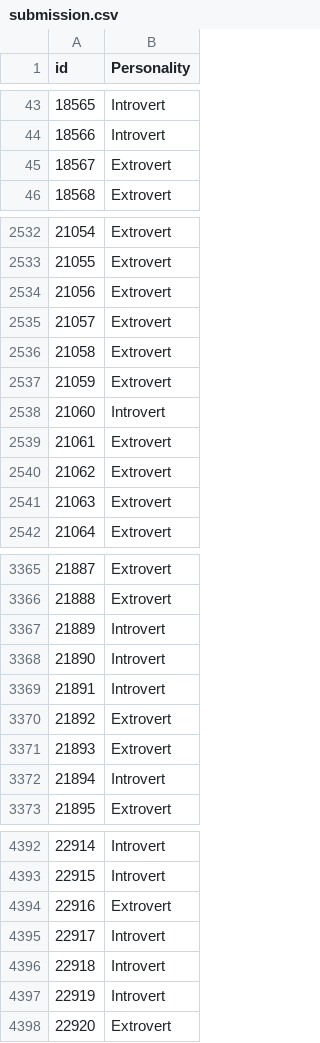
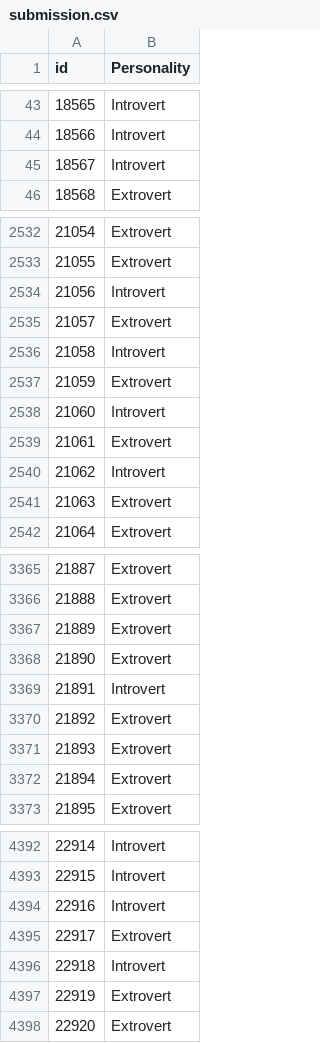
Before and after one commit to keshav2603/200days100model, a CSV file: model8-personality/submission.csv, drawn as a sheet; only a part is shown, gaps mark what is left out; the diff covers the shown part only.

```diff
--- a/model8-personality/submission.csv
+++ b/model8-personality/submission.csv
@@ -44,3 +44,3 @@ id,Personality
 18566,Introvert
-18567,Extrovert
+18567,Introvert
 18568,Extrovert
@@ -2533,5 +2533,5 @@ id,Personality
 21055,Extrovert
-21056,Extrovert
+21056,Introvert
 21057,Extrovert
-21058,Extrovert
+21058,Introvert
 21059,Extrovert
@@ -2539,3 +2539,3 @@ id,Personality
 21061,Extrovert
-21062,Extrovert
+21062,Introvert
 21063,Extrovert
@@ -3366,4 +3366,4 @@ id,Personality
 21888,Extrovert
-21889,Introvert
-21890,Introvert
+21889,Extrovert
+21890,Extrovert
 21891,Introvert
@@ -3371,3 +3371,3 @@ id,Personality
 21893,Extrovert
-21894,Introvert
+21894,Extrovert
 21895,Extrovert
@@ -4393,6 +4393,6 @@ id,Personality
 22915,Introvert
-22916,Extrovert
-22917,Introvert
+22916,Introvert
+22917,Extrovert
 22918,Introvert
-22919,Introvert
+22919,Extrovert
 22920,Extrovert
```
Also changed, not shown: 180 edited cells elsewhere in this file, 1 other file.
